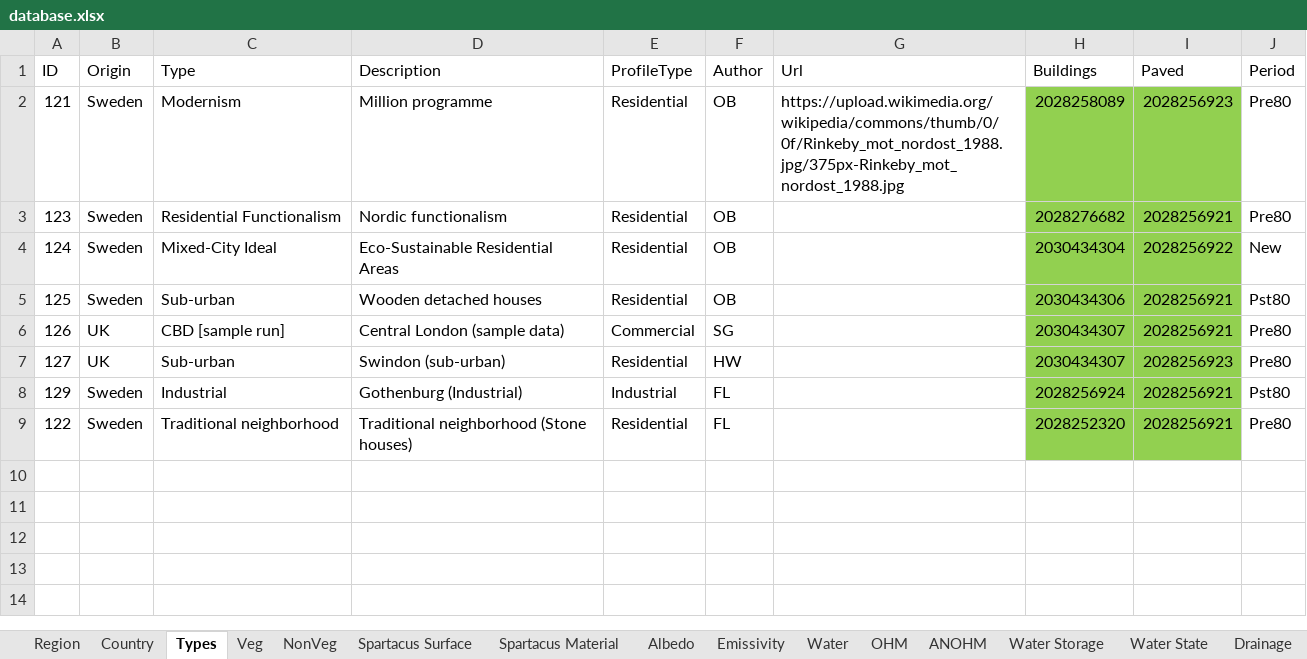
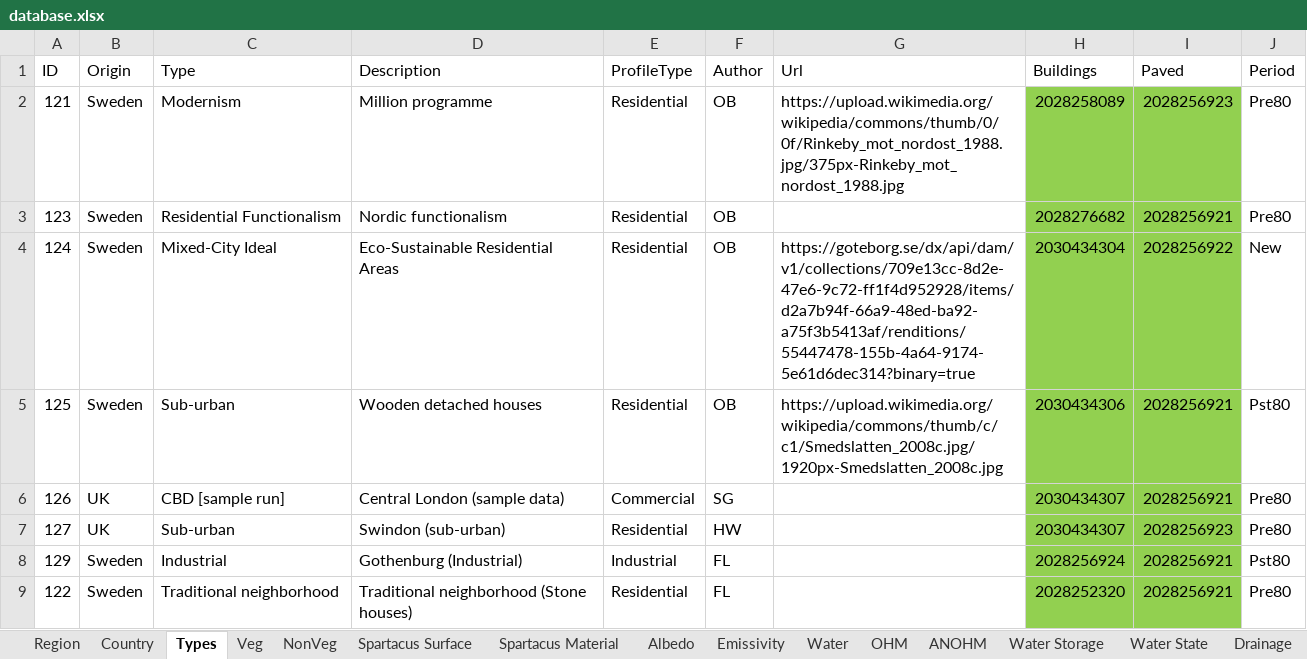
Before and after one commit to gusbacos/suews_database_manager, an Excel workbook: data/database.xlsx, sheet Types, drawn as a sheet; values as stored, in another font and other column widths than the file's, no borders; the diff names each change by its address in the sheet, - before the commit and + after, or states it on an @@ line.

```diff
--- a/data/database.xlsx (sheet Types)
+++ b/data/database.xlsx (sheet Types)
-G4 (Url): (empty)
+G4 (Url): https://goteborg.se/dx/api/dam/v1/collections/709e13cc-8d2e-47e6-9c72-ff1f4d952928/items/d2a7b94f-66a9-48ed-ba92-a75f3b5413af/renditions/55447478-155b-4a64-9174-5e61d6dec314?binary=true
-G5 (Url): (empty)
+G5 (Url): https://upload.wikimedia.org/wikipedia/commons/thumb/c/c1/Smedslatten_2008c.jpg/1920px-Smedslatten_2008c.jpg
```
Also changed, not shown: 3 other files.
